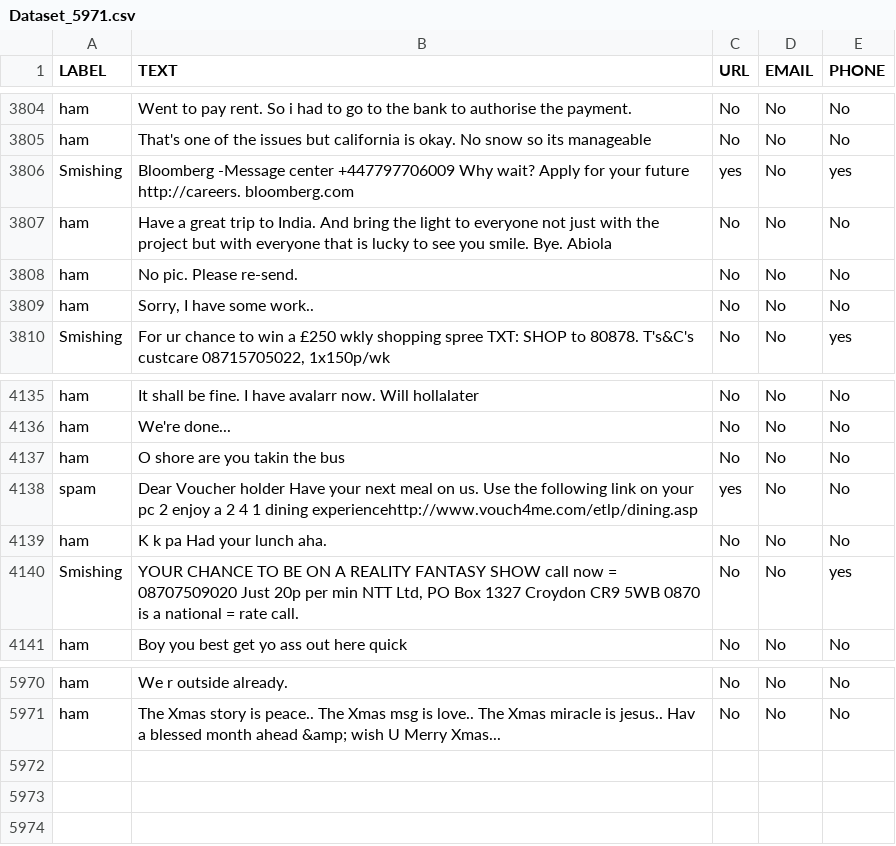
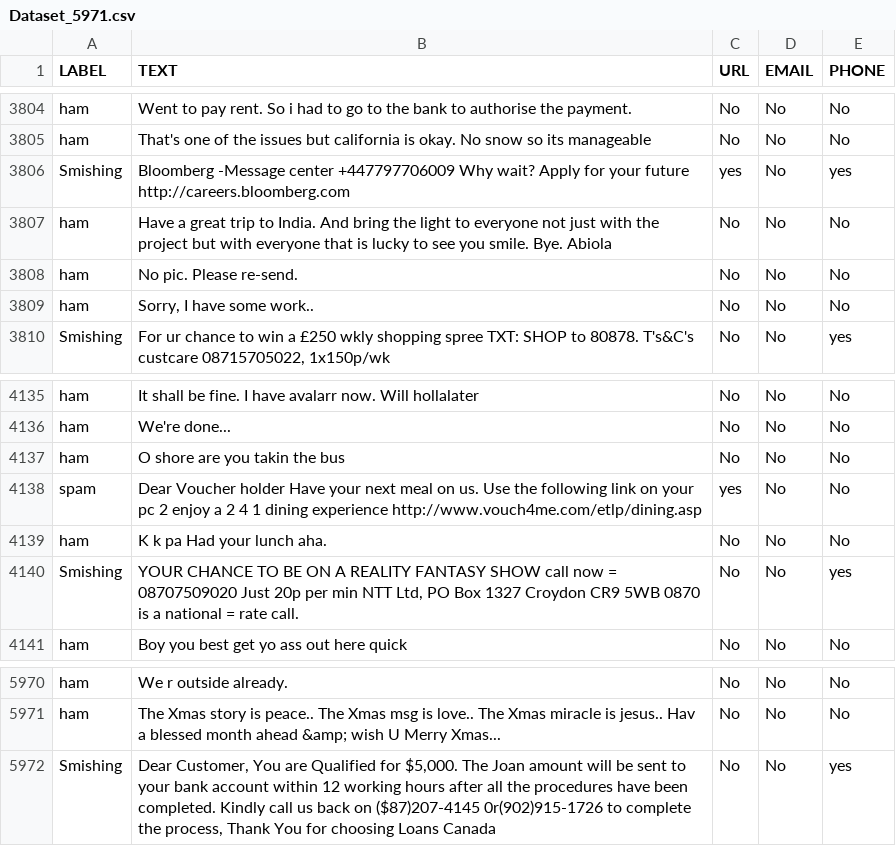
Before and after one commit to DanielShenrique/modelo_de_machine_learning, a CSV file: data/Dataset_5971.csv, drawn as a sheet; only a part is shown, gaps mark what is left out.

```diff
--- a/data/Dataset_5971.csv
+++ b/data/Dataset_5971.csv
@@ -3805,3 +3805,3 @@ ham,Went to pay rent. So i had to go to the bank to authorise the payment.,No,No
 ham,That's one of the issues but california is okay. No snow so its manageable,No,No,No
-Smishing,"	Bloomberg -Message center +447797706009 Why wait? Apply for your future http://careers. bloomberg.com",yes,No,yes
+Smishing,"	Bloomberg -Message center +447797706009 Why wait? Apply for your future http://careers.bloomberg.com",yes,No,yes
 ham,Have a great trip to India. And bring the light to everyone not just with the project but with everyone that is lucky to see you smile. Bye. Abiola,No,No,No
@@ -4137,3 +4137,3 @@ ham,We're done...,No,No,No
 ham,O shore are you takin the bus,No,No,No
-spam,Dear Voucher holder Have your next meal on us. Use the following link on your pc 2 enjoy a 2 4 1 dining experiencehttp://www.vouch4me.com/etlp/dining.asp,yes,No,No
+spam,Dear Voucher holder Have your next meal on us. Use the following link on your pc 2 enjoy a 2 4 1 dining experience http://www.vouch4me.com/etlp/dining.asp,yes,No,No
 ham,K k pa Had your lunch aha.,No,No,No
@@ -5971 +5971,2 @@ ham,We r outside already.,No,No,No
 ham,The Xmas story is peace.. The Xmas msg is love.. The Xmas miracle is jesus.. Hav a blessed month ahead &amp; wish U Merry Xmas...,No,No,No
+Smishing,"Dear Customer, You are Qualified for $5,000. The Joan amount will be sent to your bank account within 12 working hours after all the procedures have been completed. Kindly call us back on ($87)207-4145 0r(902)915-1726 to complete the process, Thank You for choosing Loans Canada",No,No,yes
```
Also changed, not shown: 1 other file.
